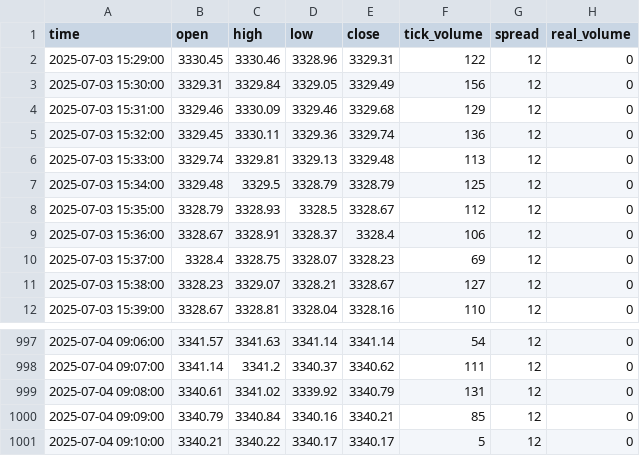
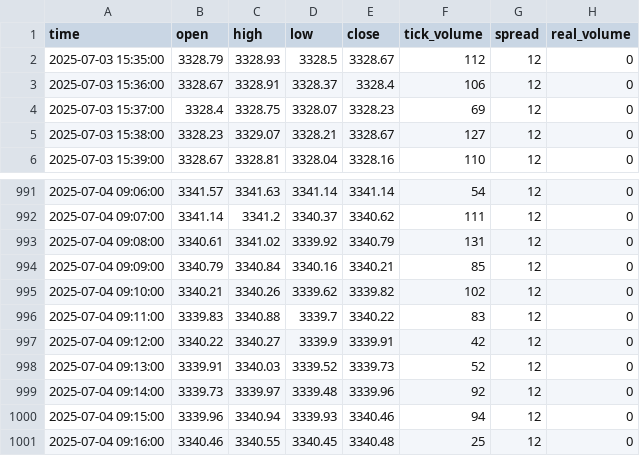
Before and after one commit to romeofx/Usdaud_forecast, a CSV file: xauusd_data.csv, drawn as a sheet; only a part is shown, gaps mark what is left out.

Commit message:
Update xauusd_data.csv - 2025-07-04 10:16:20

```diff
--- a/xauusd_data.csv
+++ b/xauusd_data.csv
@@ -1,8 +1,2 @@
 time,open,high,low,close,tick_volume,spread,real_volume
-2025-07-03 15:29:00,3330.45,3330.46,3328.96,3329.31,122,12,0
-2025-07-03 15:30:00,3329.31,3329.84,3329.05,3329.49,156,12,0
-2025-07-03 15:31:00,3329.46,3330.09,3329.46,3329.68,129,12,0
-2025-07-03 15:32:00,3329.45,3330.11,3329.36,3329.74,136,12,0
-2025-07-03 15:33:00,3329.74,3329.81,3329.13,3329.48,113,12,0
-2025-07-03 15:34:00,3329.48,3329.5,3328.79,3328.79,125,12,0
 2025-07-03 15:35:00,3328.79,3328.93,3328.5,3328.67,112,12,0
@@ -1000,2 +994,8 @@ time,open,high,low,close,tick_volume,spread,real_volume
 2025-07-04 09:09:00,3340.79,3340.84,3340.16,3340.21,85,12,0
-2025-07-04 09:10:00,3340.21,3340.22,3340.17,3340.17,5,12,0
+2025-07-04 09:10:00,3340.21,3340.26,3339.62,3339.82,102,12,0
+2025-07-04 09:11:00,3339.83,3340.88,3339.7,3340.22,83,12,0
+2025-07-04 09:12:00,3340.22,3340.27,3339.9,3339.91,42,12,0
+2025-07-04 09:13:00,3339.91,3340.03,3339.52,3339.73,52,12,0
+2025-07-04 09:14:00,3339.73,3339.97,3339.48,3339.96,92,12,0
+2025-07-04 09:15:00,3339.96,3340.94,3339.93,3340.46,94,12,0
+2025-07-04 09:16:00,3340.46,3340.55,3340.45,3340.48,25,12,0
```
